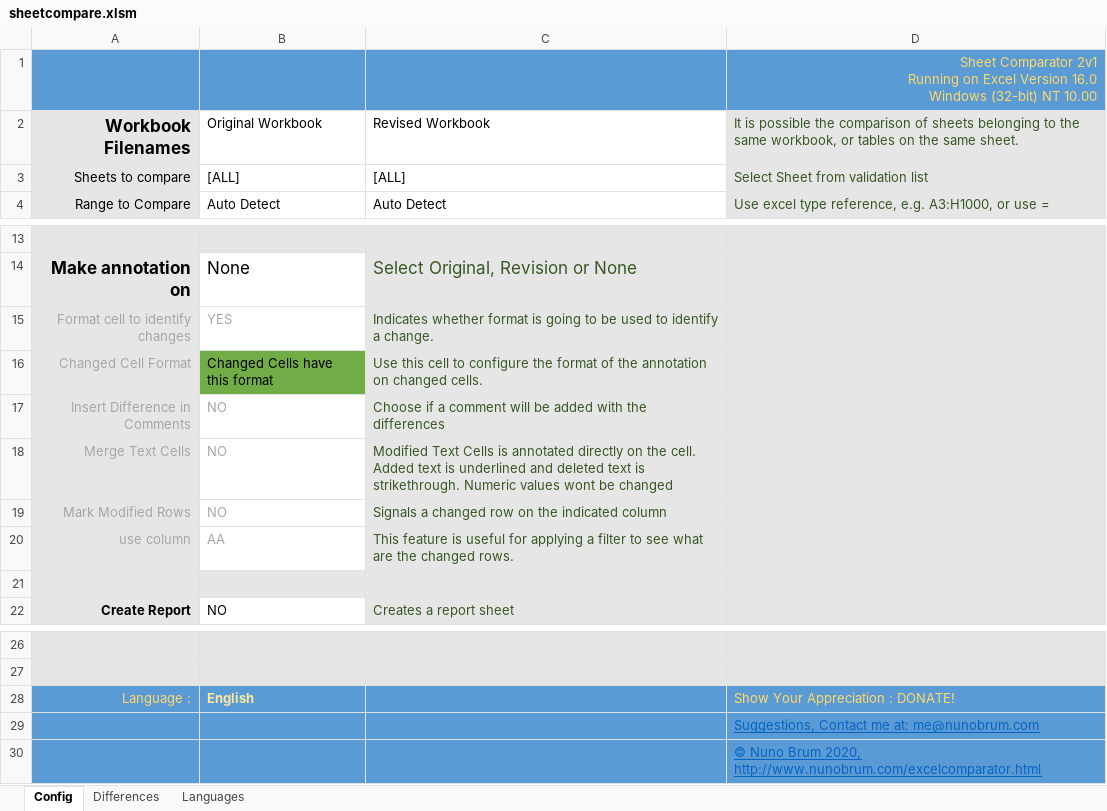
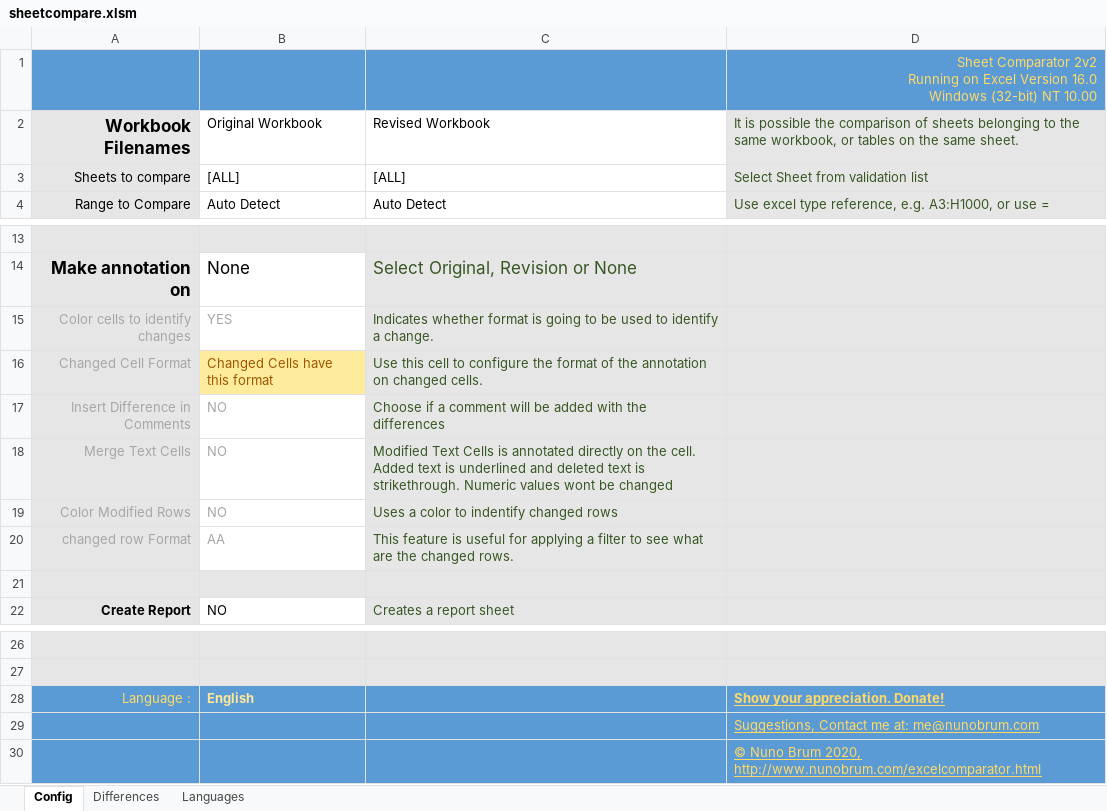
Before and after one commit to nunobrum/ExcelComparator, an Excel workbook: sheetcompare.xlsm, sheet Config, drawn as a sheet; only a part is shown, gaps mark what is left out; values as stored, in another font and other column widths than the file's, no borders; charts and pictures not drawn; ↵ is a line break in a cell; the diff names each change by its address in the sheet, - before the commit and + after, or states it on an @@ line.

```diff
--- a/sheetcompare.xlsm (sheet Config)
+++ b/sheetcompare.xlsm (sheet Config)
-D1: Sheet Comparator 2v1 ↵ Running on…
+D1: Sheet Comparator 2v2 ↵ Running on…
-A15: Format cell to identify changes
+A15: Color cells to identify changes
@@ B16 fill: #70AD47 → #FFEB9C, text colour: black → #9C5700 @@
-A19: Mark Modified Rows
+A19: Color Modified Rows
-C19: Signals a changed row on the indicated column
+C19: Uses a color to indentify changed rows
-A20: use column
+A20: changed row Format
-D28: Show Your Appreciation : DONATE!
+D28: Show your appreciation. Donate!
@@ D28 bold: off → on, underline: off → on @@
-D29:D30 text colour: #0563C1
+D29:D30 text colour: #FFD966
```
Also changed, not shown: sheet Languages, charts or pictures, 3 other files.
